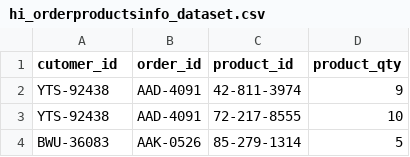
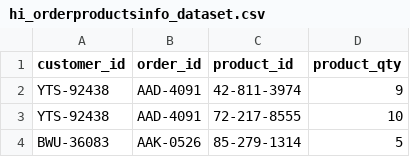
Before and after one commit to savvinanic/Group17_IB9HP0, a CSV file: Dataset/hi_orderproductsinfo_dataset.csv (was data_upload/hi_orderproductsinfo_dataset.csv), drawn as a sheet; only a part is shown.

```diff
--- a/data_upload/hi_orderproductsinfo_dataset.csv
+++ b/Dataset/hi_orderproductsinfo_dataset.csv
@@ -1,2 +1,2 @@
-cutomer_id,order_id,product_id,product_qty
+customer_id,order_id,product_id,product_qty
 YTS-92438,AAD-4091,42-811-3974,9
```
Also changed, not shown: Dataset/hi_actualdeliverydate_dataset.csv, Dataset/hi_estimateddeliverydate_dataset.csv, 26 other files.
